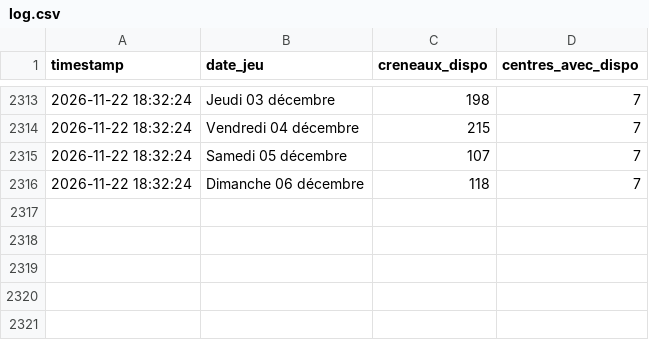
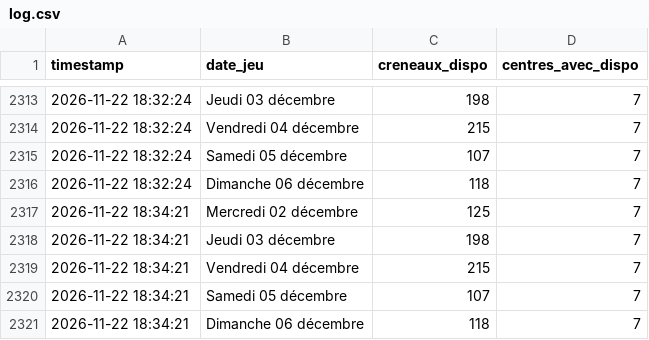
Before and after one commit to Tattsuwo/paris-tennis-watch, a CSV file: docs/data/log.csv, drawn as a sheet; only a part is shown, gaps mark what is left out; the diff names each change by its address in the sheet, - before the commit and + after, or states it on an @@ line.

Commit message:
data 2026-11-22_18:34

```diff
--- a/docs/data/log.csv
+++ b/docs/data/log.csv
+row 2317: 2026-11-22 18:34:21 | Mercredi 02 décembre | 125 | 7
+row 2318: 2026-11-22 18:34:21 | Jeudi 03 décembre | 198 | 7
+row 2319: 2026-11-22 18:34:21 | Vendredi 04 décembre | 215 | 7
+row 2320: 2026-11-22 18:34:21 | Samedi 05 décembre | 107 | 7
+row 2321: 2026-11-22 18:34:21 | Dimanche 06 décembre | 118 | 7
```
Also changed, not shown: docs/data/requetes.csv, 1 other file.
